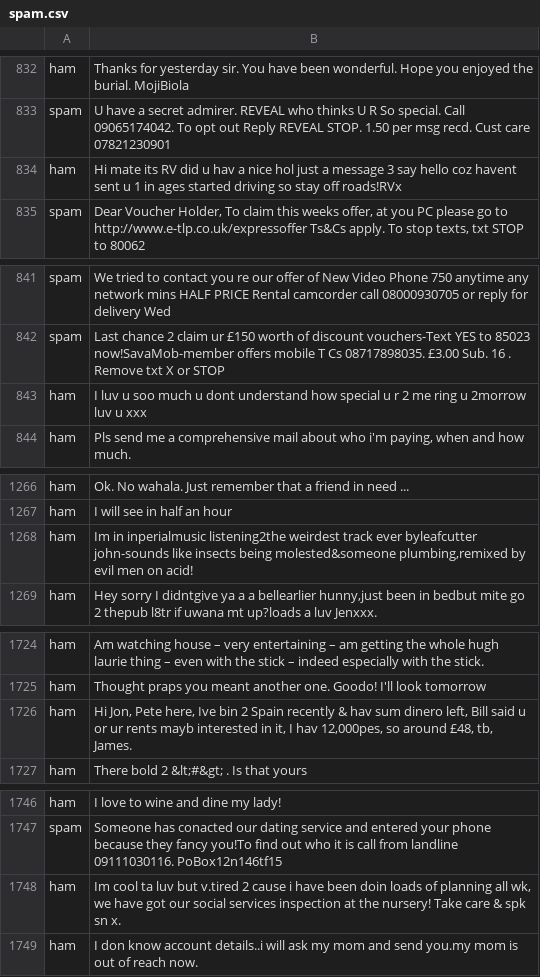
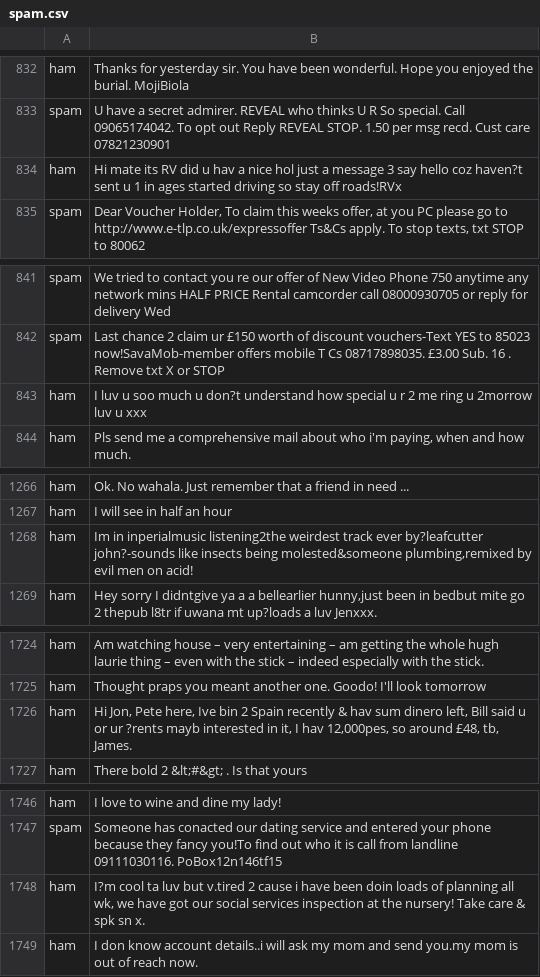
Before and after one commit to amrutagawade35-bit/Project, a CSV file: spam.csv, drawn as a sheet; only a part is shown, gaps mark what is left out; the diff covers the shown part only; the diff names each change by its address in the sheet, - before the commit and + after, or states it on an @@ line.

```diff
--- a/spam.csv
+++ b/spam.csv
-B834: …hello coz havent sent u…
+B834: …hello coz haven?t sent u…
-B843: …much u dont understand how…
+B843: …much u don?t understand how…
-B1268: …track ever byleafcutter john-sounds like insects…
+B1268: …track ever by?leafcutter john?-sounds like insects…
-B1726: …or ur rents mayb interested…
+B1726: …or ur ?rents mayb interested…
-B1748: Im cool ta…
+B1748: I?m cool ta…
```
Also changed, not shown: 31 edited cells elsewhere in this file, 6 other files.
